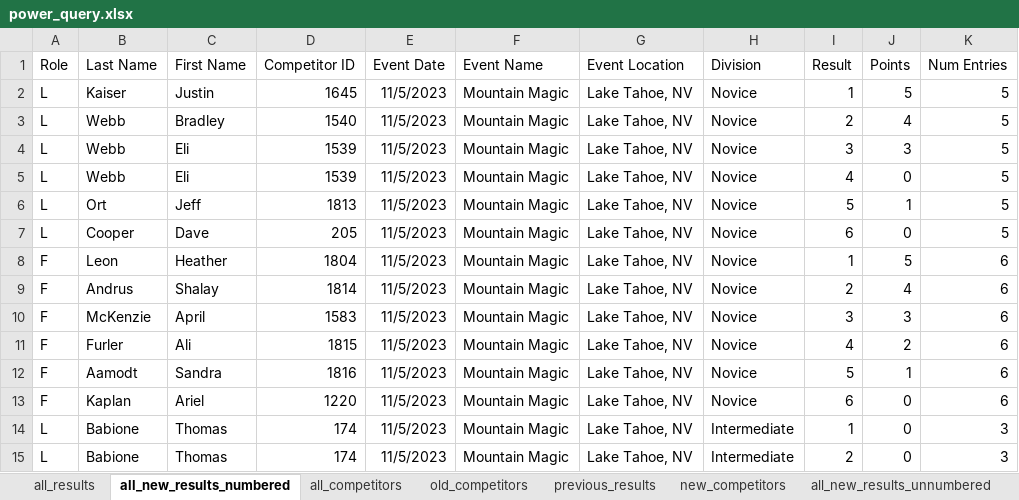
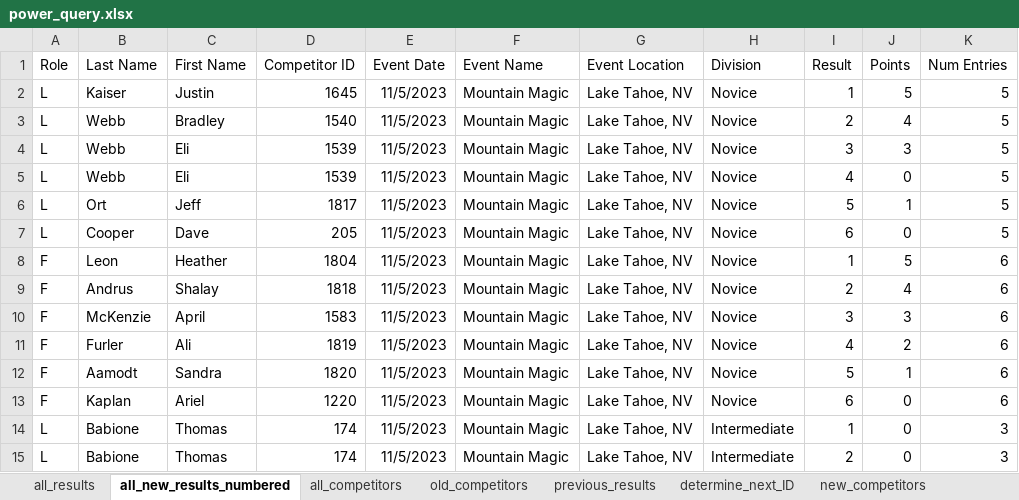
Before and after one commit to CTSTavarney/ctst-dev, an Excel workbook: create_csv_new/power_query.xlsx, sheet all_new_results_numbered, drawn as a sheet; only a part is shown; values as stored, in another font and other column widths than the file's, no borders; table styles not drawn; the diff names each change by its address in the sheet, - before the commit and + after, or states it on an @@ line.

Commit message:
Duplicate competitor & url list updated
Results for Stevie Burnwell were merged into Stevie Brumwell's results
Competitor ID 1032 was deleted
URL list on 'triple dot' page was updated to point to my (Adam's) repositories.

```diff
--- a/create_csv_new/power_query.xlsx (sheet all_new_results_numbered)
+++ b/create_csv_new/power_query.xlsx (sheet all_new_results_numbered)
+sheet tab: determine_next_ID
-D6 (Competitor ID): 1813
+D6 (Competitor ID): 1817
-D9 (Competitor ID): 1814
+D9 (Competitor ID): 1818
-D11 (Competitor ID): 1815
+D11 (Competitor ID): 1819
-D12 (Competitor ID): 1816
+D12 (Competitor ID): 1820
```
Also changed, not shown: sheet new_competitors, sheet all_competitors, sheet all_results, create_db_tables/create_db_tables.xlsx, 13 other files.
